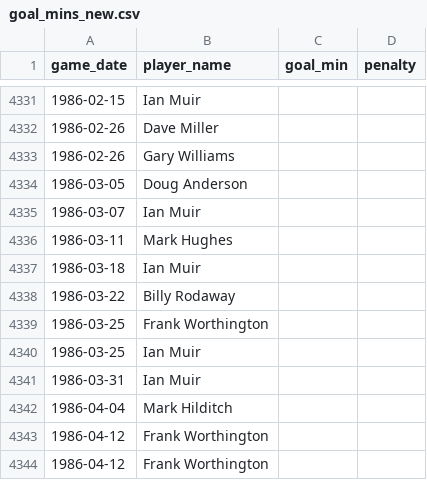
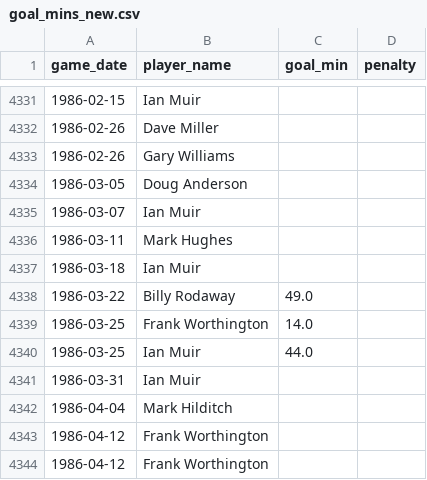
Before and after one commit to petebrown/complete-record, a CSV file: seasons/manual/goal_mins_new.csv, drawn as a sheet; only a part is shown, gaps mark what is left out.

```diff
--- a/seasons/manual/goal_mins_new.csv
+++ b/seasons/manual/goal_mins_new.csv
@@ -4337,5 +4337,5 @@ game_date,player_name,goal_min,penalty
 1986-03-18,Ian Muir,,
-1986-03-22,Billy Rodaway,,
-1986-03-25,Frank Worthington,,
-1986-03-25,Ian Muir,,
+1986-03-22,Billy Rodaway,49.0,
+1986-03-25,Frank Worthington,14.0,
+1986-03-25,Ian Muir,44.0,
 1986-03-31,Ian Muir,,
```
Also changed, not shown: seasons/manual/cards_yellow.csv, seasons/manual/subs_missing_mins.csv, 2 other files.
